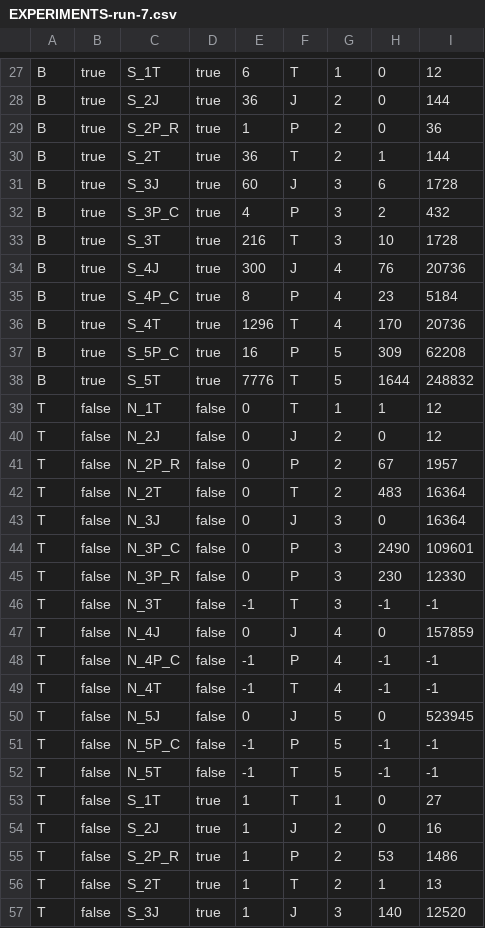
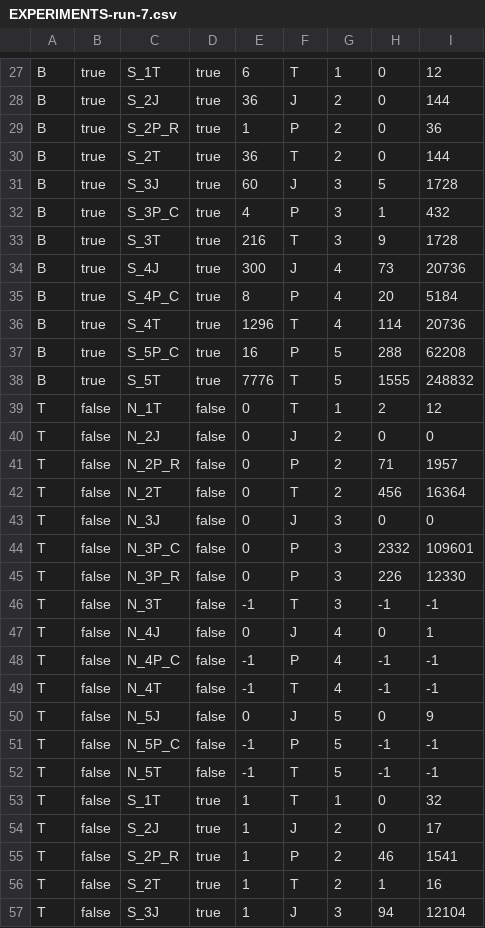
Before and after one commit to SPARQL-Anything/fxbgp, a CSV file: EXPERIMENTS-run-7.csv, drawn as a sheet; only a part is shown, gaps mark what is left out; the diff covers the shown part only.

```diff
--- a/EXPERIMENTS-run-7.csv
+++ b/EXPERIMENTS-run-7.csv
@@ -29,29 +29,29 @@ B,true,S_2J,true,36,J,2,0,144
 B,true,S_2P_R,true,1,P,2,0,36
-B,true,S_2T,true,36,T,2,1,144
-B,true,S_3J,true,60,J,3,6,1728
-B,true,S_3P_C,true,4,P,3,2,432
-B,true,S_3T,true,216,T,3,10,1728
-B,true,S_4J,true,300,J,4,76,20736
-B,true,S_4P_C,true,8,P,4,23,5184
-B,true,S_4T,true,1296,T,4,170,20736
-B,true,S_5P_C,true,16,P,5,309,62208
-B,true,S_5T,true,7776,T,5,1644,248832
-T,false,N_1T,false,0,T,1,1,12
-T,false,N_2J,false,0,J,2,0,12
-T,false,N_2P_R,false,0,P,2,67,1957
-T,false,N_2T,false,0,T,2,483,16364
-T,false,N_3J,false,0,J,3,0,16364
-T,false,N_3P_C,false,0,P,3,2490,109601
-T,false,N_3P_R,false,0,P,3,230,12330
+B,true,S_2T,true,36,T,2,0,144
+B,true,S_3J,true,60,J,3,5,1728
+B,true,S_3P_C,true,4,P,3,1,432
+B,true,S_3T,true,216,T,3,9,1728
+B,true,S_4J,true,300,J,4,73,20736
+B,true,S_4P_C,true,8,P,4,20,5184
+B,true,S_4T,true,1296,T,4,114,20736
+B,true,S_5P_C,true,16,P,5,288,62208
+B,true,S_5T,true,7776,T,5,1555,248832
+T,false,N_1T,false,0,T,1,2,12
+T,false,N_2J,false,0,J,2,0,0
+T,false,N_2P_R,false,0,P,2,71,1957
+T,false,N_2T,false,0,T,2,456,16364
+T,false,N_3J,false,0,J,3,0,0
+T,false,N_3P_C,false,0,P,3,2332,109601
+T,false,N_3P_R,false,0,P,3,226,12330
 T,false,N_3T,false,-1,T,3,-1,-1
-T,false,N_4J,false,0,J,4,0,157859
+T,false,N_4J,false,0,J,4,0,1
 T,false,N_4P_C,false,-1,P,4,-1,-1
 T,false,N_4T,false,-1,T,4,-1,-1
-T,false,N_5J,false,0,J,5,0,523945
+T,false,N_5J,false,0,J,5,0,9
 T,false,N_5P_C,false,-1,P,5,-1,-1
 T,false,N_5T,false,-1,T,5,-1,-1
-T,false,S_1T,true,1,T,1,0,27
-T,false,S_2J,true,1,J,2,0,16
-T,false,S_2P_R,true,1,P,2,53,1486
-T,false,S_2T,true,1,T,2,1,13
-T,false,S_3J,true,1,J,3,140,12520
+T,false,S_1T,true,1,T,1,0,32
+T,false,S_2J,true,1,J,2,0,17
+T,false,S_2P_R,true,1,P,2,46,1541
+T,false,S_2T,true,1,T,2,1,16
+T,false,S_3J,true,1,J,3,94,12104
```
Also changed, not shown: 31 edited cells elsewhere in this file, EXPERIMENTS-run-2.csv, EXPERIMENTS-run-4.csv, 28 other files.
